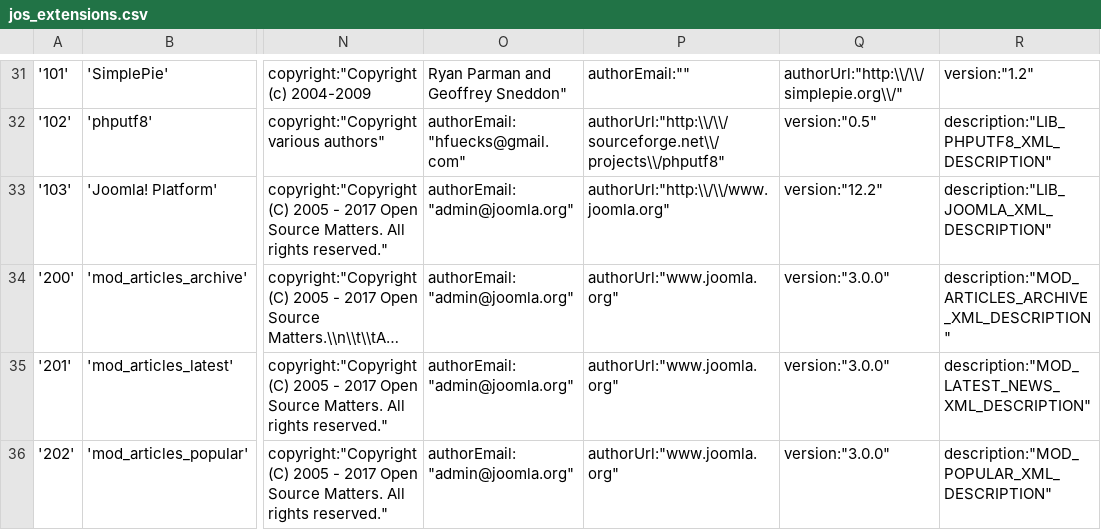
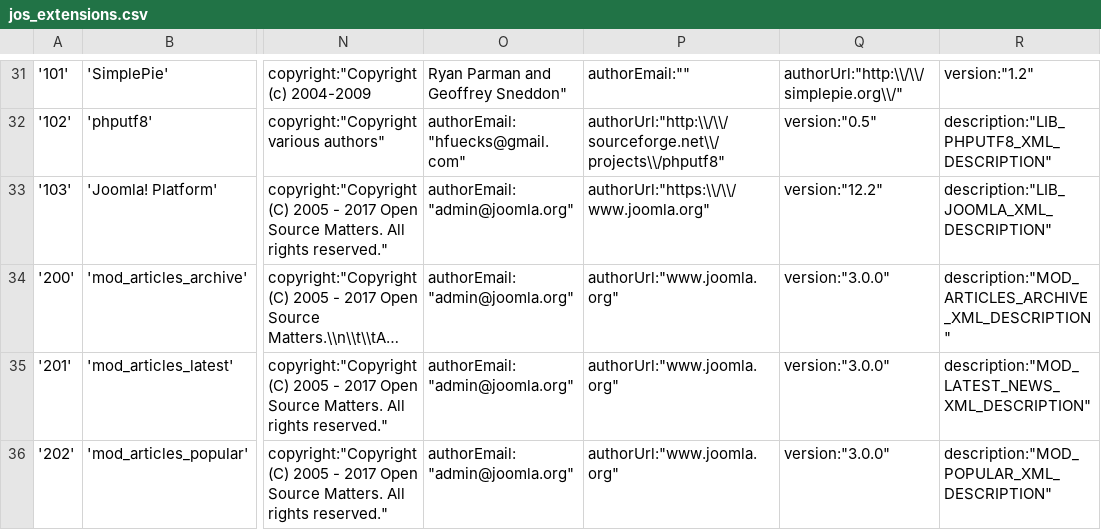
Before and after one commit to joomla/test-integration, a CSV file: stubs/database/jos_extensions.csv, drawn as a sheet; only a part is shown, gaps mark what is left out; long unchanged cells end in …; the diff names each change by its address in the sheet, - before the commit and + after, or states it on an @@ line.

```diff
--- a/stubs/database/jos_extensions.csv
+++ b/stubs/database/jos_extensions.csv
-P33: authorUrl:"http:\\/\\/www.joomla.org"
+P33: authorUrl:"https:\\/\\/www.joomla.org"
```
Also changed, not shown: 8 other files.
